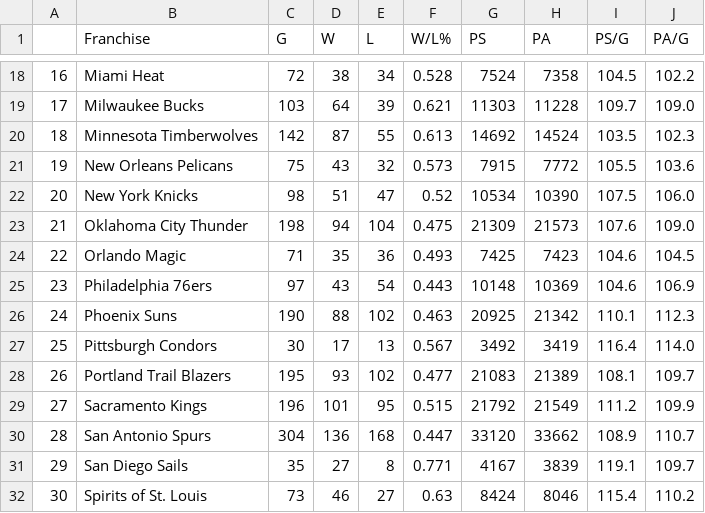
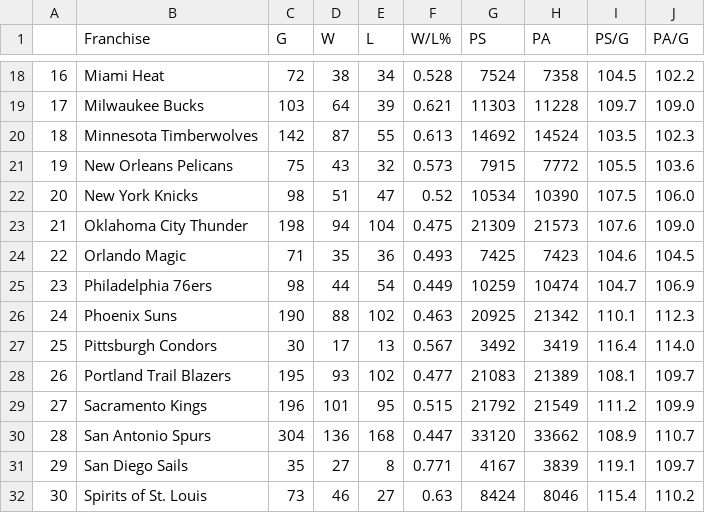
Before and after one commit to bwSimpkins/TheOppositions, a CSV file: data/Denver Nuggets.csv, drawn as a sheet; only a part is shown, gaps mark what is left out.

Commit message:
upload for 2024-01-28

```diff
--- a/data/Denver Nuggets.csv
+++ b/data/Denver Nuggets.csv
@@ -24,3 +24,3 @@
 22,Orlando Magic,71,35,36,0.493,7425,7423,104.6,104.5
-23,Philadelphia 76ers,97,43,54,0.443,10148,10369,104.6,106.9
+23,Philadelphia 76ers,98,44,54,0.449,10259,10474,104.7,106.9
 24,Phoenix Suns,190,88,102,0.463,20925,21342,110.1,112.3
```
